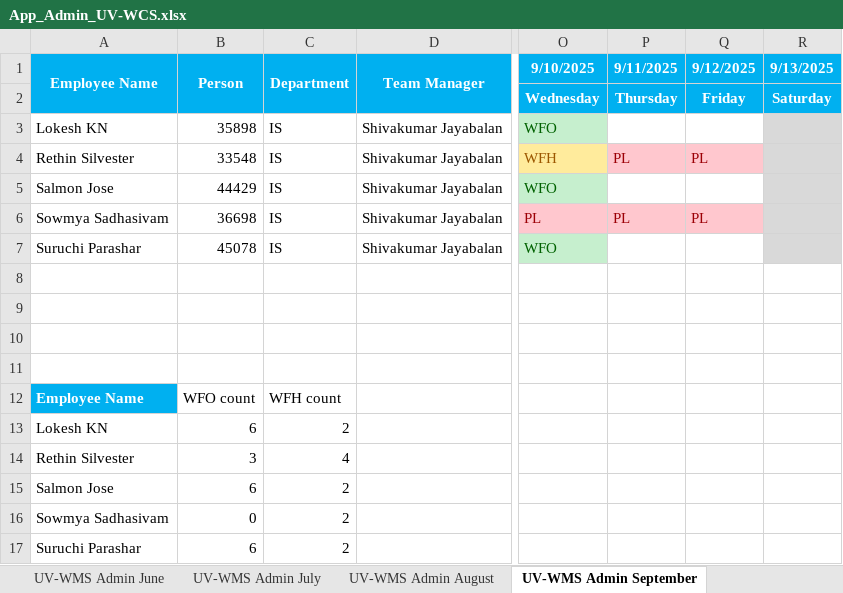
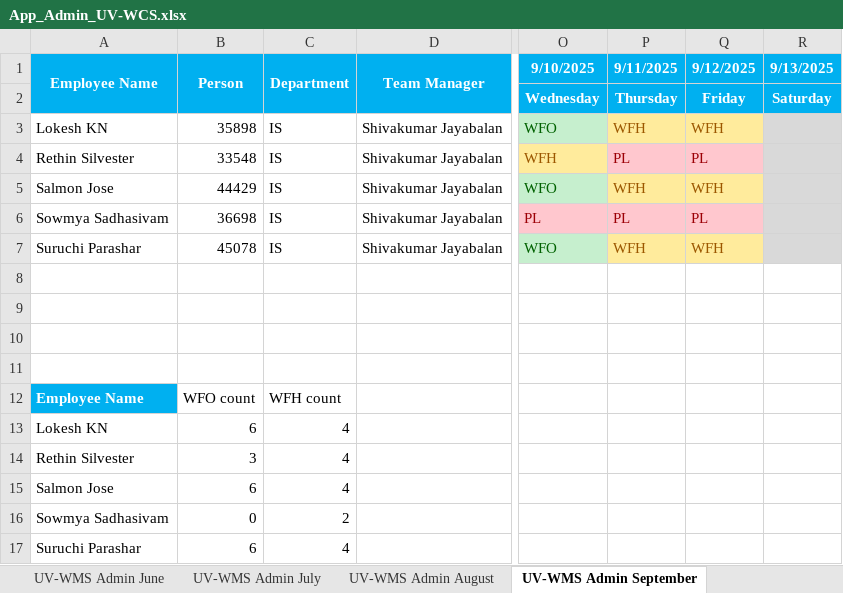
Before and after one commit to rethinsilvester/wfo-tracker, an Excel workbook: data/uv-wcs/App_Admin_UV-WCS.xlsx, sheet UV-WMS Admin September, drawn as a sheet; only a part is shown, gaps mark what is left out; values as stored, in another font and other column widths than the file's, no borders; conditional formats not drawn; the diff names each change by its address in the sheet, - before the commit and + after, or states it on an @@ line.

```diff
--- a/data/uv-wcs/App_Admin_UV-WCS.xlsx (sheet UV-WMS Admin September)
+++ b/data/uv-wcs/App_Admin_UV-WCS.xlsx (sheet UV-WMS Admin September)
-P3 (9/11/2025): (empty)
+P3 (9/11/2025): WFH
-P3:Q3 fill: none
+P3:Q3 fill: #FFEB9C
-Q3 (9/12/2025): (empty)
+Q3 (9/12/2025): WFH
-P5 (9/11/2025): (empty)
+P5 (9/11/2025): WFH
-P5:Q5 fill: none
+P5:Q5 fill: #FFEB9C
-Q5 (9/12/2025): (empty)
+Q5 (9/12/2025): WFH
-P7 (9/11/2025): (empty)
+P7 (9/11/2025): WFH
-P7:Q7 fill: none
+P7:Q7 fill: #FFEB9C
-Q7 (9/12/2025): (empty)
+Q7 (9/12/2025): WFH
-C13 (Department): 2
+C13 (Department): 4
-C15 (Department): 2
+C15 (Department): 4
-C17 (Department): 2
+C17 (Department): 4
```
Also changed, not shown: 1 other file.
